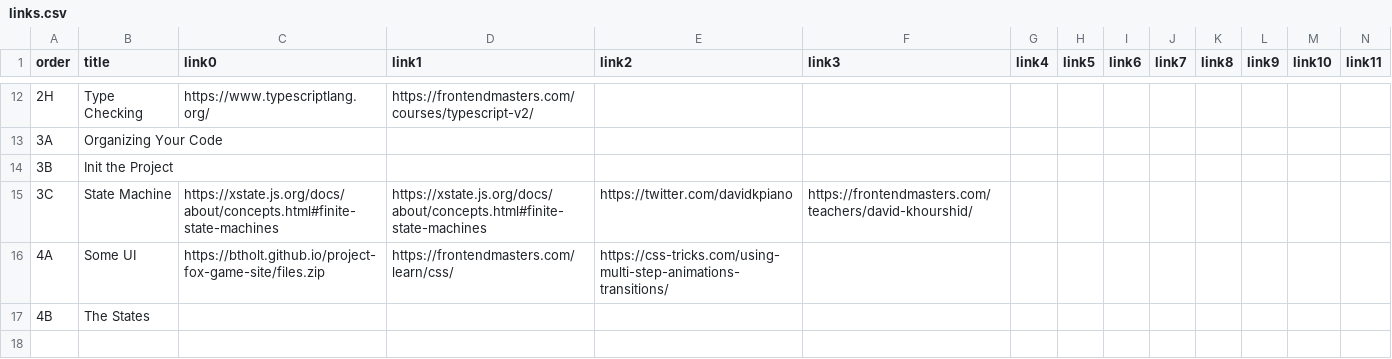
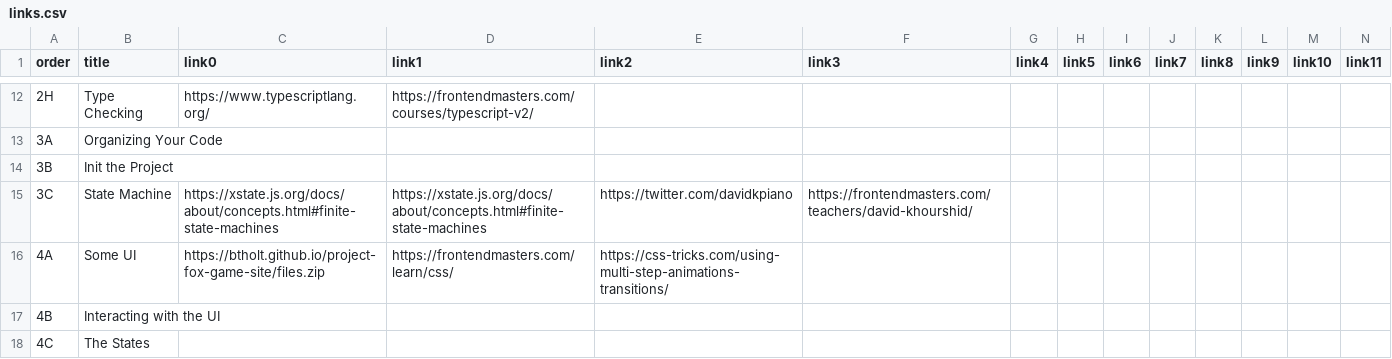
Before and after one commit to btholt/project-fox-game-site, a CSV file: links.csv, drawn as a sheet; only a part is shown, gaps mark what is left out; addresses are those after the commit; rows hold the shown columns only; the diff names each change by its address in the sheet, - before the commit and + after, or states it on an @@ line.

```diff
--- a/links.csv
+++ b/links.csv
+row 17: 4B | Interacting with the UI
-A18 (order): 4B
+A18 (order): 4C
```
Also changed, not shown: lessons.csv, 50 other files.
